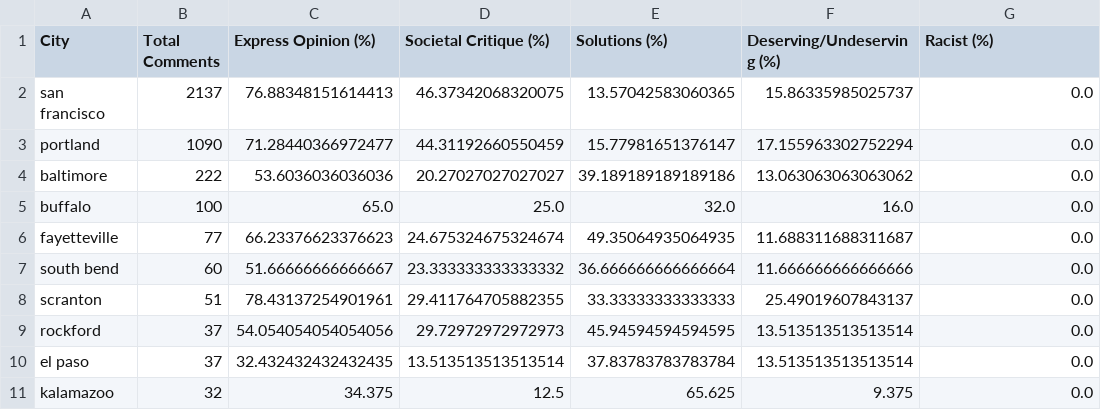
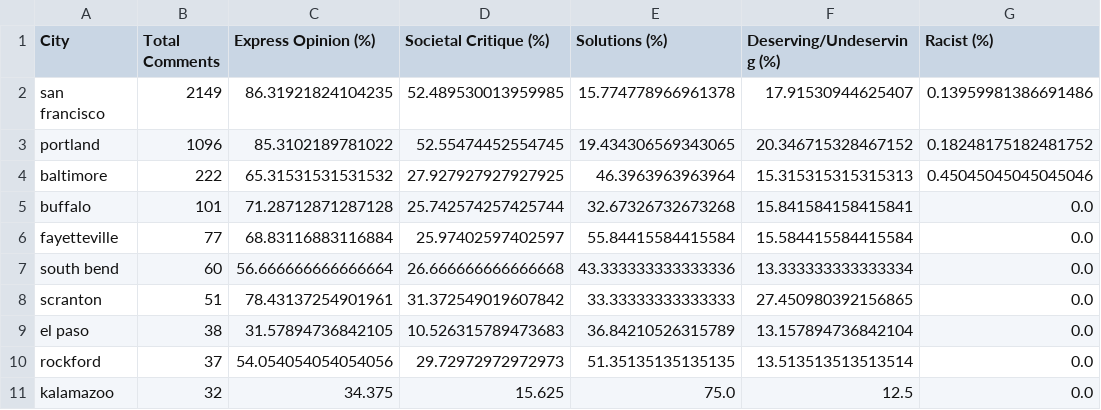
Before and after one commit to Homelessness-Project/Multimodal-PEH-Classification, a CSV file: output/charts/gpt_research_analysis/x/research_summary_table.csv, drawn as a sheet.

Commit message:
finalize charts

```diff
--- a/output/charts/gpt_research_analysis/x/research_summary_table.csv
+++ b/output/charts/gpt_research_analysis/x/research_summary_table.csv
@@ -1,11 +1,11 @@
 City,Total Comments,Express Opinion (%),Societal Critique (%),Solutions (%),Deserving/Undeserving (%),Racist (%)
-san francisco,2137,76.88348151614413,46.37342068320075,13.57042583060365,15.86335985025737,0.0
-portland,1090,71.28440366972477,44.31192660550459,15.77981651376147,17.155963302752294,0.0
-baltimore,222,53.6036036036036,20.27027027027027,39.189189189189186,13.063063063063062,0.0
-buffalo,100,65.0,25.0,32.0,16.0,0.0
-fayetteville,77,66.23376623376623,24.675324675324674,49.35064935064935,11.688311688311687,0.0
-south bend,60,51.66666666666667,23.333333333333332,36.666666666666664,11.666666666666666,0.0
-scranton,51,78.43137254901961,29.411764705882355,33.33333333333333,25.49019607843137,0.0
-rockford,37,54.054054054054056,29.72972972972973,45.94594594594595,13.513513513513514,0.0
-el paso,37,32.432432432432435,13.513513513513514,37.83783783783784,13.513513513513514,0.0
-kalamazoo,32,34.375,12.5,65.625,9.375,0.0
+san francisco,2149,86.31921824104235,52.489530013959985,15.774778966961378,17.91530944625407,0.13959981386691486
+portland,1096,85.3102189781022,52.55474452554745,19.434306569343065,20.346715328467152,0.18248175182481752
+baltimore,222,65.31531531531532,27.927927927927925,46.3963963963964,15.315315315315313,0.45045045045045046
+buffalo,101,71.28712871287128,25.742574257425744,32.67326732673268,15.841584158415841,0.0
+fayetteville,77,68.83116883116884,25.97402597402597,55.84415584415584,15.584415584415584,0.0
+south bend,60,56.666666666666664,26.666666666666668,43.333333333333336,13.333333333333334,0.0
+scranton,51,78.43137254901961,31.372549019607842,33.33333333333333,27.450980392156865,0.0
+el paso,38,31.57894736842105,10.526315789473683,36.84210526315789,13.157894736842104,0.0
+rockford,37,54.054054054054056,29.72972972972973,51.35135135135135,13.513513513513514,0.0
+kalamazoo,32,34.375,15.625,75.0,12.5,0.0
```
Also changed, not shown: output/charts/gpt_research_analysis/combined/combined_summary_table.csv, output/charts/gpt_research_analysis/meeting_minutes/research_summary_table.csv, 56 other files.
